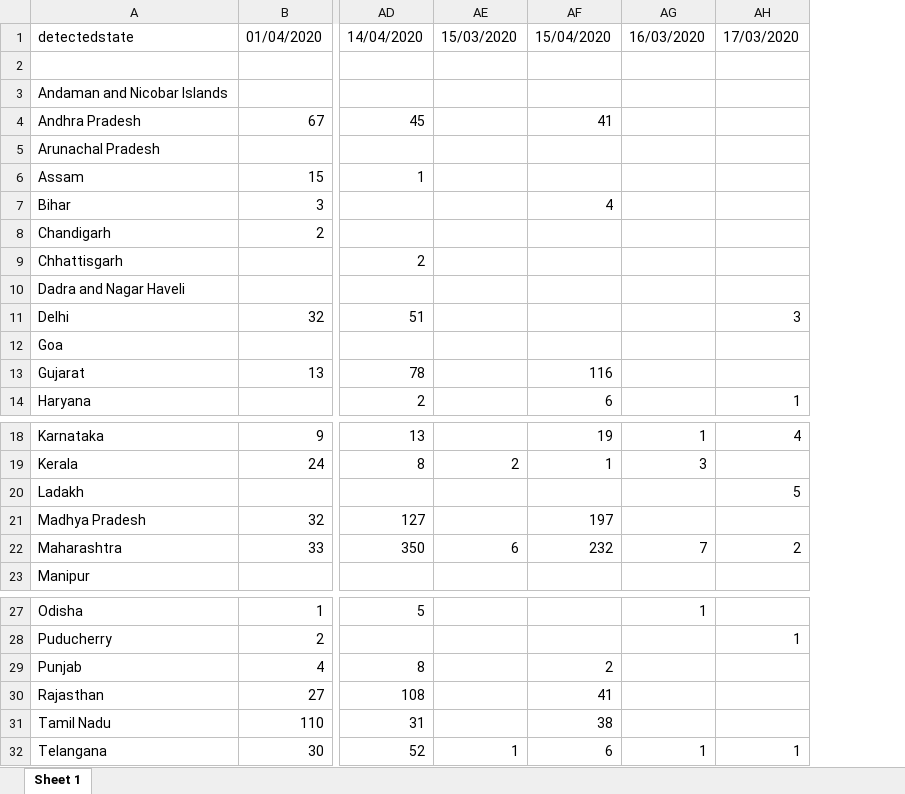
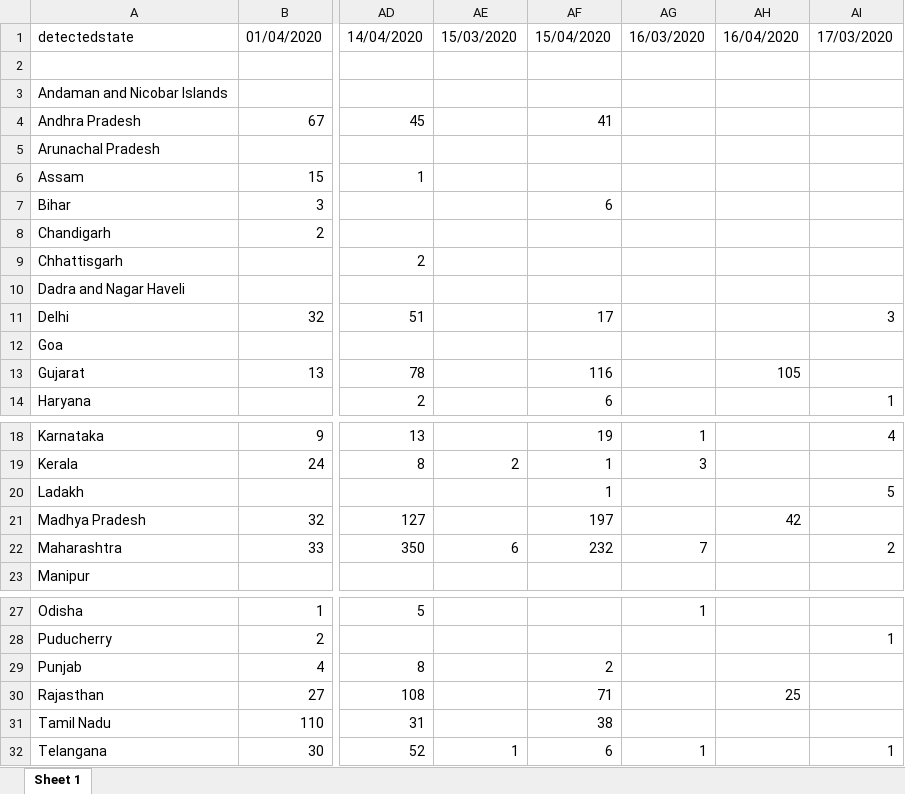
Before and after one commit to mrinal000/covid19_india_data, an Excel workbook: covid19_data/excel/state/ncov19state_wide.xlsx, sheet Sheet 1, drawn as a sheet; only a part is shown, gaps mark what is left out; values as stored, in another font and other column widths than the file's, no borders; the diff names each change by its address in the sheet, - before the commit and + after, or states it on an @@ line.

```diff
--- a/covid19_data/excel/state/ncov19state_wide.xlsx (sheet Sheet 1)
+++ b/covid19_data/excel/state/ncov19state_wide.xlsx (sheet Sheet 1)
+column AH, rows 1-13: 16/04/2020 |  |  |  |  |  |  |  |  |  |  |  | 105; row 21: 42; row 30: 25
-AF7: 4
+AF7: 6
-AF11: (empty)
+AF11: 17
-AF20: (empty)
+AF20: 1
-AF30: 41
+AF30: 71
```
Also changed, not shown: covid19_data/excel/individual/ncov19individual_clean.xlsx, covid19_data/excel/individual/ncov19individual_raw.xlsx, 7 other files.
